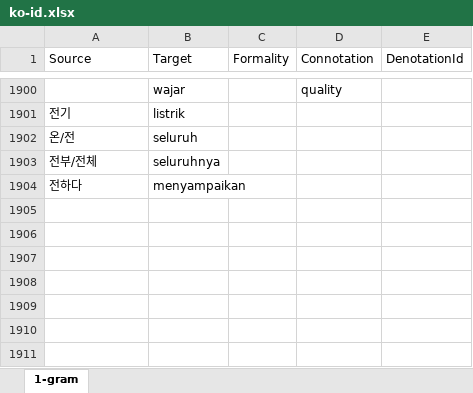
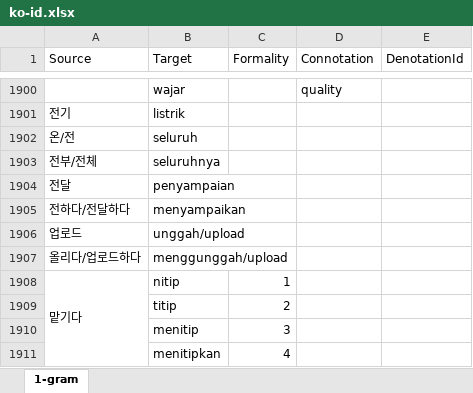
Before and after one commit to SihyunYou/AlphaCatDictionary, an Excel workbook: ko-id.xlsx, sheet 1-gram, drawn as a sheet; only a part is shown, gaps mark what is left out; values as stored, in another font and other column widths than the file's, no cell formats; addresses are those after the commit; the diff names each change by its address in the sheet, - before the commit and + after, or states it on an @@ line.

Commit message:
update

```diff
--- a/ko-id.xlsx (sheet 1-gram)
+++ b/ko-id.xlsx (sheet 1-gram)
+row 1904: 전달 | penyampaian
-A1905 (Source): 전하다
+A1905 (Source): 전하다/전달하다
+row 1906: 업로드 | unggah/upload
+row 1907: 올리다/업로드하다 | menggunggah/upload
+row 1908: 맡기다 | nitip | 1
+row 1909:  | titip | 2
+row 1910:  | menitip | 3
+row 1911:  | menitipkan | 4
```
Also changed, not shown: cell formats.
